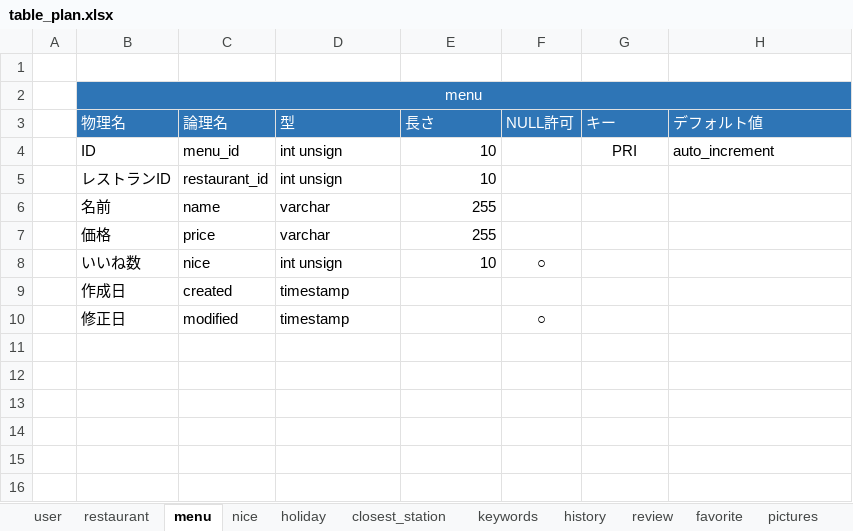
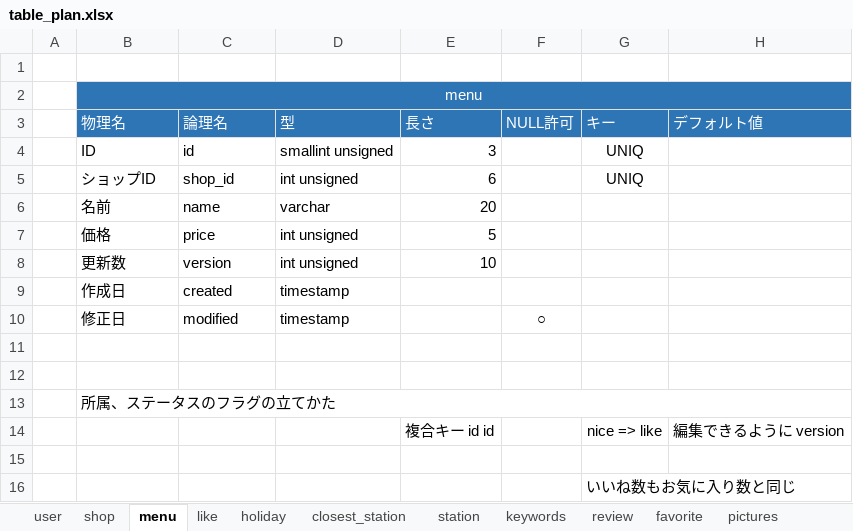
Before and after one commit to masayuki-shino-nm/training, an Excel workbook: table_plan.xlsx, sheet menu, drawn as a sheet; values as stored, in another font and other column widths than the file's, no borders; removed rows and columns are numbered as before the commit, all else as after; the diff names each change by its address in the sheet, - before the commit and + after, or states it on an @@ line.

```diff
--- a/table_plan.xlsx (sheet menu)
+++ b/table_plan.xlsx (sheet menu)
-sheet tab: restaurant
+sheet tab: shop
-sheet tab: nice
+sheet tab: like
-sheet tab: history
+sheet tab: station
@@ sheet tab order changed: user | shop | menu | like | holiday | closest_station | station | keywords | review | favorite | pictures @@
-row 4:  | ID | menu_id | int unsign | 10 |  | PRI | auto_increment
-row 5:  | レストランID | restaurant_id | int unsign | 10
+row 4:  | ID | id | smallint unsigned | 3 |  | UNIQ
+row 5:  | ショップID | shop_id | int unsigned | 6 |  | UNIQ
-E6 (長さ): 255
+E6 (長さ): 20
-D7 (型): varchar
+D7 (型): int unsigned
-E7 (長さ): 255
+E7 (長さ): 5
-row 8:  | いいね数 | nice | int unsign | 10 | ○
+row 8:  | 更新数 | version | int unsigned | 10
+row 11: (empty)
+row 12: (empty)
+row 13:  | 所属、ステータスのフラグの立てかた
+row 14:  |  |  |  | 複合キー id id |  | nice => like | 編集できるように version
+row 15: (empty)
+row 16:  |  |  |  |  |  | いいね数もお気に入り数と同じ
```
Also changed, not shown: sheet shop, sheet pictures, sheet holiday, sheet station, sheet closest_station, sheet favorite, 4 more sheets.
